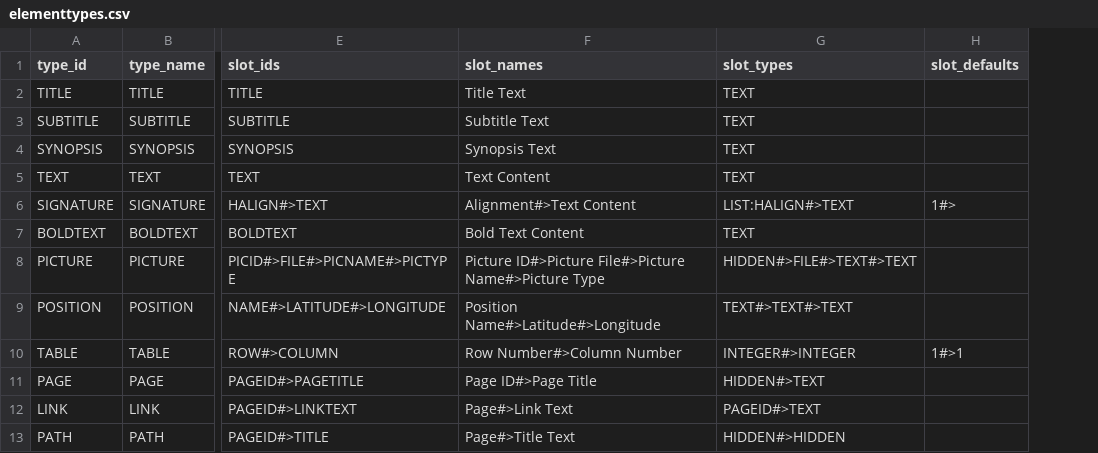
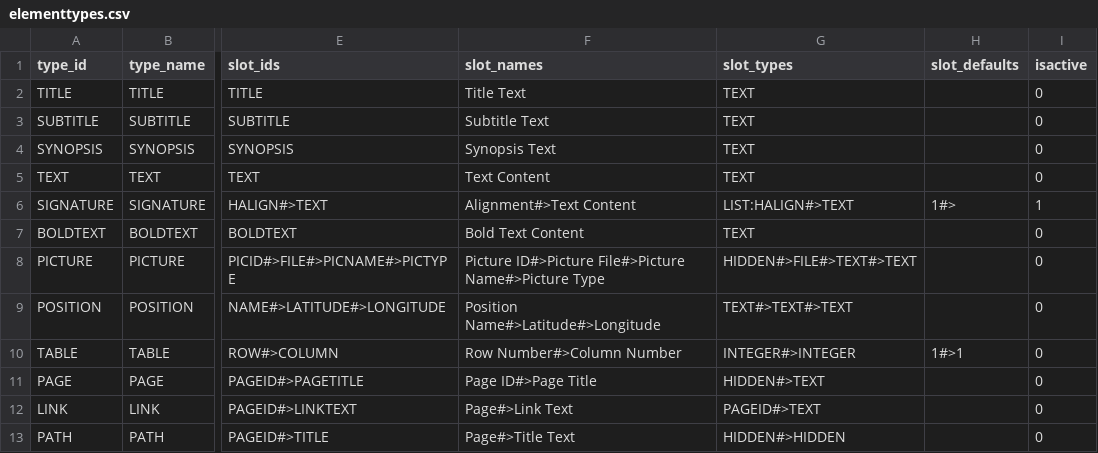
Before and after one commit to vmistvan/VanDoor, a CSV file: elementtypes.csv, drawn as a sheet; only a part is shown, gaps mark what is left out; the diff names each change by its address in the sheet, - before the commit and + after, or states it on an @@ line.

```diff
--- a/elementtypes.csv
+++ b/elementtypes.csv
+column I (isactive), rows 2-13: 0 | 0 | 0 | 0 | 1 | 0 | 0 | 0 | 0 | 0 | 0 | 0
```
Also changed, not shown: 2 other files.
